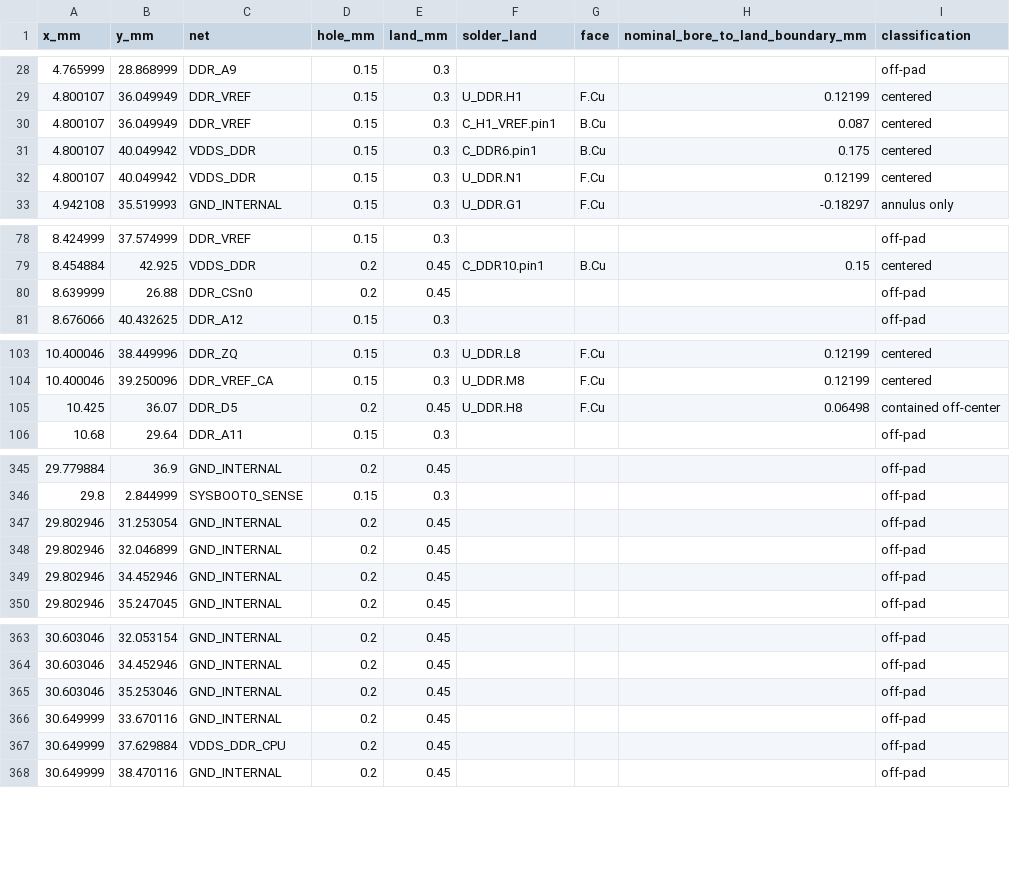
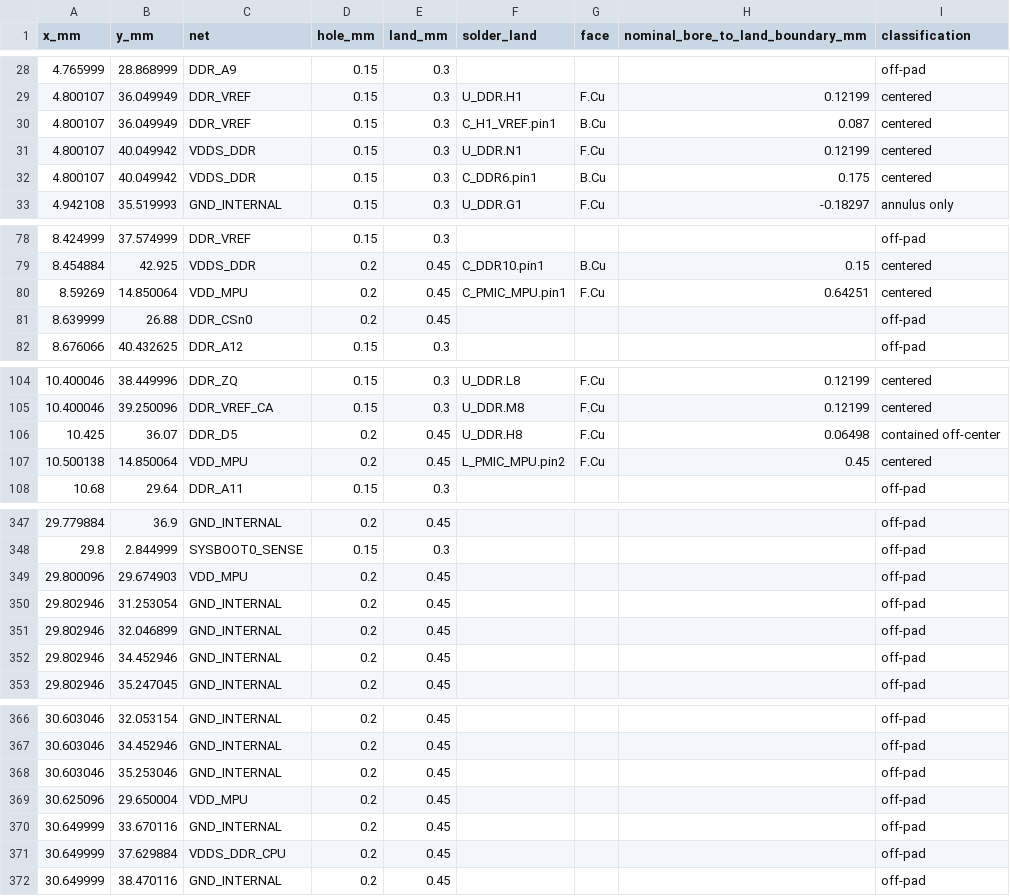
Before and after one commit to Abse2001/pixel-dash, a CSV file: module/via-map.csv, drawn as a sheet; only a part is shown, gaps mark what is left out; the diff covers the shown part only.

```diff
--- a/module/via-map.csv
+++ b/module/via-map.csv
@@ -30,4 +30,4 @@ x_mm,y_mm,net,hole_mm,land_mm,solder_land,face,nominal_bore_to_land_boundary_mm,
 4.800107,36.049949,DDR_VREF,0.15,0.3,C_H1_VREF.pin1,B.Cu,0.087,centered
+4.800107,40.049942,VDDS_DDR,0.15,0.3,U_DDR.N1,F.Cu,0.12199,centered
 4.800107,40.049942,VDDS_DDR,0.15,0.3,C_DDR6.pin1,B.Cu,0.175,centered
-4.800107,40.049942,VDDS_DDR,0.15,0.3,U_DDR.N1,F.Cu,0.12199,centered
 4.942108,35.519993,GND_INTERNAL,0.15,0.3,U_DDR.G1,F.Cu,-0.18297,annulus only
@@ -79,2 +79,3 @@ x_mm,y_mm,net,hole_mm,land_mm,solder_land,face,nominal_bore_to_land_boundary_mm,
 8.454884,42.925,VDDS_DDR,0.2,0.45,C_DDR10.pin1,B.Cu,0.15,centered
+8.59269,14.850064,VDD_MPU,0.2,0.45,C_PMIC_MPU.pin1,F.Cu,0.64251,centered
 8.639999,26.88,DDR_CSn0,0.2,0.45,,,,off-pad
@@ -105,2 +106,3 @@ x_mm,y_mm,net,hole_mm,land_mm,solder_land,face,nominal_bore_to_land_boundary_mm,
 10.425,36.07,DDR_D5,0.2,0.45,U_DDR.H8,F.Cu,0.06498,contained off-center
+10.500138,14.850064,VDD_MPU,0.2,0.45,L_PMIC_MPU.pin2,F.Cu,0.45,centered
 10.68,29.64,DDR_A11,0.15,0.3,,,,off-pad
@@ -346,2 +348,3 @@ x_mm,y_mm,net,hole_mm,land_mm,solder_land,face,nominal_bore_to_land_boundary_mm,
 29.8,2.844999,SYSBOOT0_SENSE,0.15,0.3,,,,off-pad
+29.800096,29.674903,VDD_MPU,0.2,0.45,,,,off-pad
 29.802946,31.253054,GND_INTERNAL,0.2,0.45,,,,off-pad
@@ -365,2 +368,3 @@ x_mm,y_mm,net,hole_mm,land_mm,solder_land,face,nominal_bore_to_land_boundary_mm,
 30.603046,35.253046,GND_INTERNAL,0.2,0.45,,,,off-pad
+30.625096,29.650004,VDD_MPU,0.2,0.45,,,,off-pad
 30.649999,33.670116,GND_INTERNAL,0.2,0.45,,,,off-pad
```
Also changed, not shown: 1 moved row elsewhere in this file, module/timing.csv, 10 other files.
